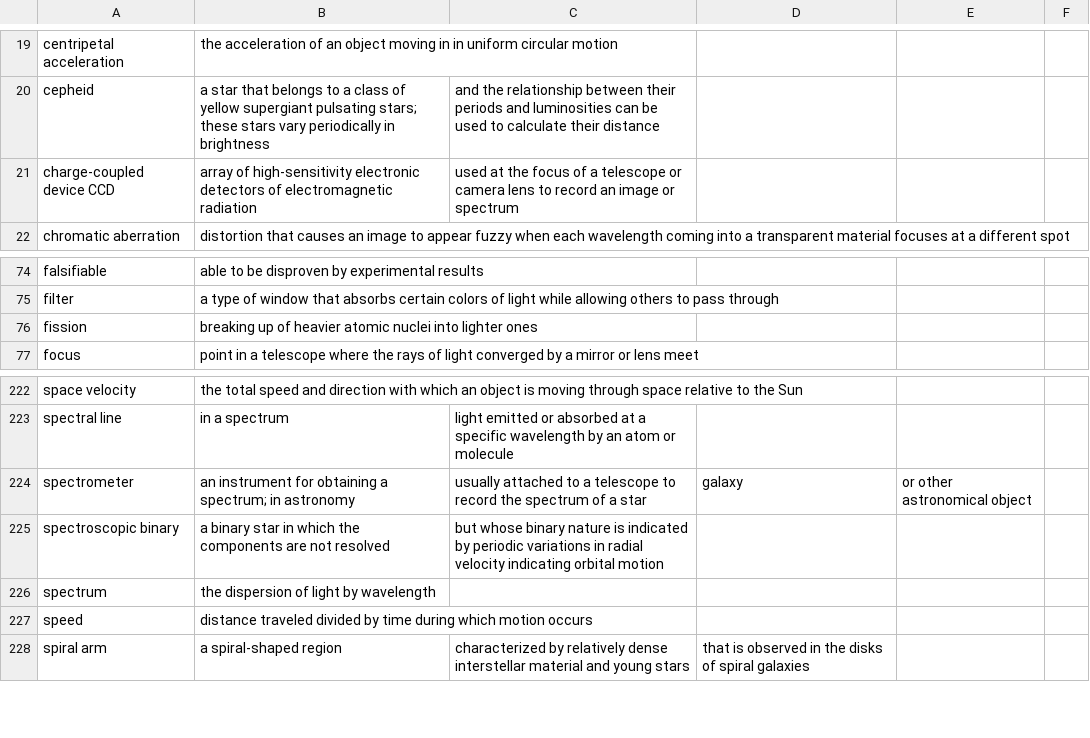
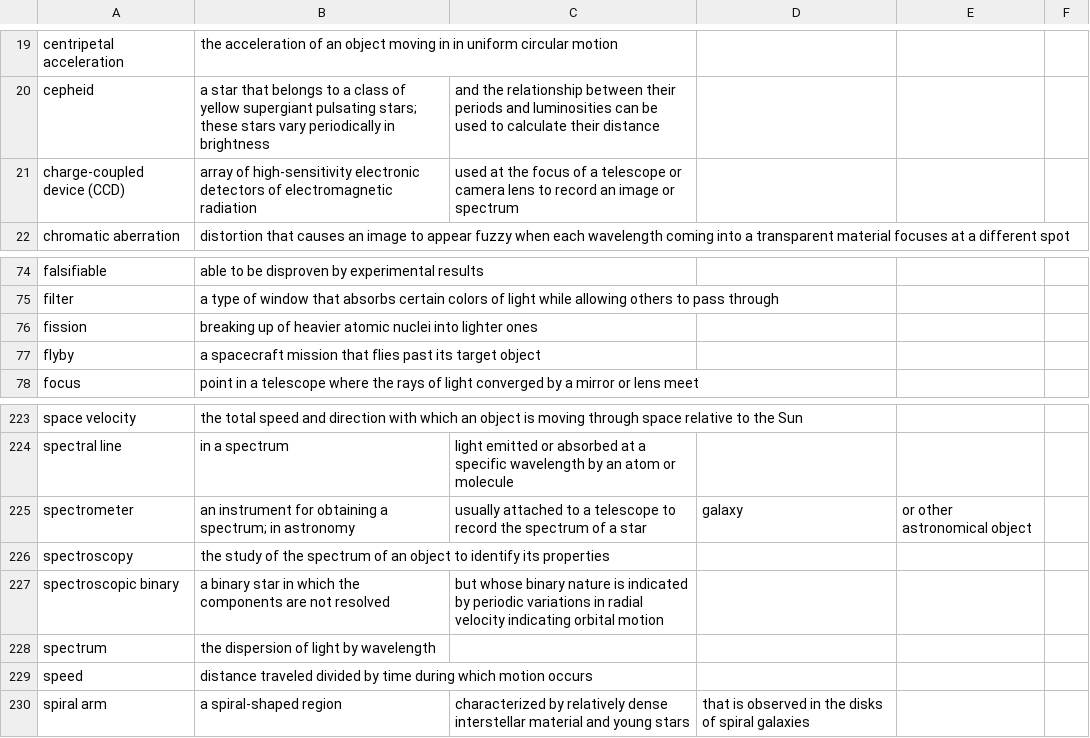
Before and after one commit to rachelmastrapa-dev/OER-Solar-System, a CSV file: chapters/solar-system-key-terms.csv, drawn as a sheet; only a part is shown, gaps mark what is left out.

Commit message:
key terms
claude: format key terms
Rachel: check diffs. updated reporting in format figure and format key terms, added flag for no accessible description

```diff
--- a/chapters/solar-system-key-terms.csv
+++ b/chapters/solar-system-key-terms.csv
@@ -20,3 +20,3 @@ centripetal acceleration,the acceleration of an object moving in in uniform circ
 cepheid,a star that belongs to a class of yellow supergiant pulsating stars; these stars vary periodically in brightness, and the relationship between their periods and luminosities can be used to calculate their distance
-charge-coupled device CCD,array of high-sensitivity electronic detectors of electromagnetic radiation, used at the focus of a telescope or camera lens to record an image or spectrum
+charge-coupled device (CCD),array of high-sensitivity electronic detectors of electromagnetic radiation, used at the focus of a telescope or camera lens to record an image or spectrum
 chromatic aberration,distortion that causes an image to appear fuzzy when each wavelength coming into a transparent material focuses at a different spot
@@ -76,2 +76,3 @@ filter,a type of window that absorbs certain colors of light while allowing othe
 fission,breaking up of heavier atomic nuclei into lighter ones
+flyby,a spacecraft mission that flies past its target object
 focus,point in a telescope where the rays of light converged by a mirror or lens meet
@@ -224,2 +225,3 @@ spectral line,in a spectrum, light emitted or absorbed at a specific wavelength
 spectrometer,an instrument for obtaining a spectrum; in astronomy, usually attached to a telescope to record the spectrum of a star, galaxy, or other astronomical object
+spectroscopy,the study of the spectrum of an object to identify its properties
 spectroscopic binary,a binary star in which the components are not resolved, but whose binary nature is indicated by periodic variations in radial velocity indicating orbital motion
```
Also changed, not shown: 12 other files.
